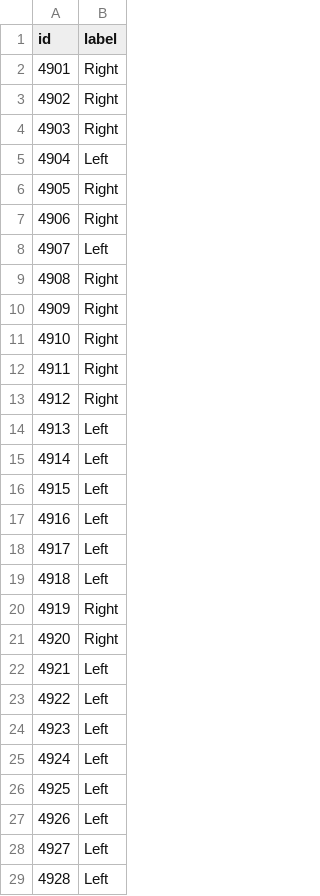
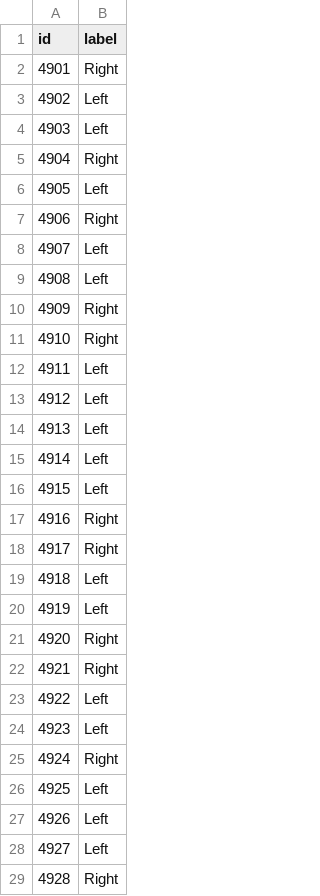
Before and after one commit to mohameddhussien/MTC-AIC3, a CSV file: submissions/eegnet_submission.csv, drawn as a sheet; only a part is shown; the diff covers the shown part only.

```diff
--- a/submissions/eegnet_submission.csv
+++ b/submissions/eegnet_submission.csv
@@ -2,13 +2,13 @@ id,label
 4901,Right
-4902,Right
-4903,Right
-4904,Left
-4905,Right
+4902,Left
+4903,Left
+4904,Right
+4905,Left
 4906,Right
 4907,Left
-4908,Right
+4908,Left
 4909,Right
 4910,Right
-4911,Right
-4912,Right
+4911,Left
+4912,Left
 4913,Left
@@ -16,11 +16,11 @@ id,label
 4915,Left
-4916,Left
-4917,Left
+4916,Right
+4917,Right
 4918,Left
-4919,Right
+4919,Left
 4920,Right
-4921,Left
+4921,Right
 4922,Left
 4923,Left
-4924,Left
+4924,Right
 4925,Left
@@ -28,2 +28,2 @@ id,label
 4927,Left
-4928,Left
+4928,Right
```
Also changed, not shown: 9 edited cells elsewhere in this file, 3 other files.
